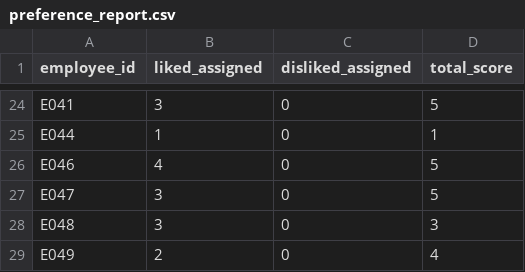
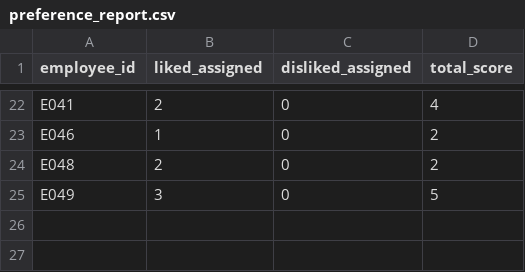
Before and after one commit to michelegrieco358/SchedulingNP, a CSV file: reports/preference_report.csv, drawn as a sheet; only a part is shown, gaps mark what is left out; removed rows and columns are numbered as before the commit, all else as after; the diff covers the shown part only; the diff names each change by its address in the sheet, - before the commit and + after, or states it on an @@ line.

```diff
--- a/reports/preference_report.csv
+++ b/reports/preference_report.csv
-B22 (liked_assigned): 3
+B22 (liked_assigned): 2
-D22 (total_score): 5
+D22 (total_score): 4
-row 25: E044 | 1 | 0 | 1
-B23 (liked_assigned): 4
+B23 (liked_assigned): 1
-D23 (total_score): 5
+D23 (total_score): 2
-row 27: E047 | 3 | 0 | 5
-B24 (liked_assigned): 3
+B24 (liked_assigned): 2
-D24 (total_score): 3
+D24 (total_score): 2
-B25 (liked_assigned): 2
+B25 (liked_assigned): 3
-D25 (total_score): 4
+D25 (total_score): 5
```
Also changed, not shown: 1 added row, 3 removed rows and 28 edited cells elsewhere in this file, reports/objective_breakdown.csv, reports/overtime_report.csv, 4 other files.
